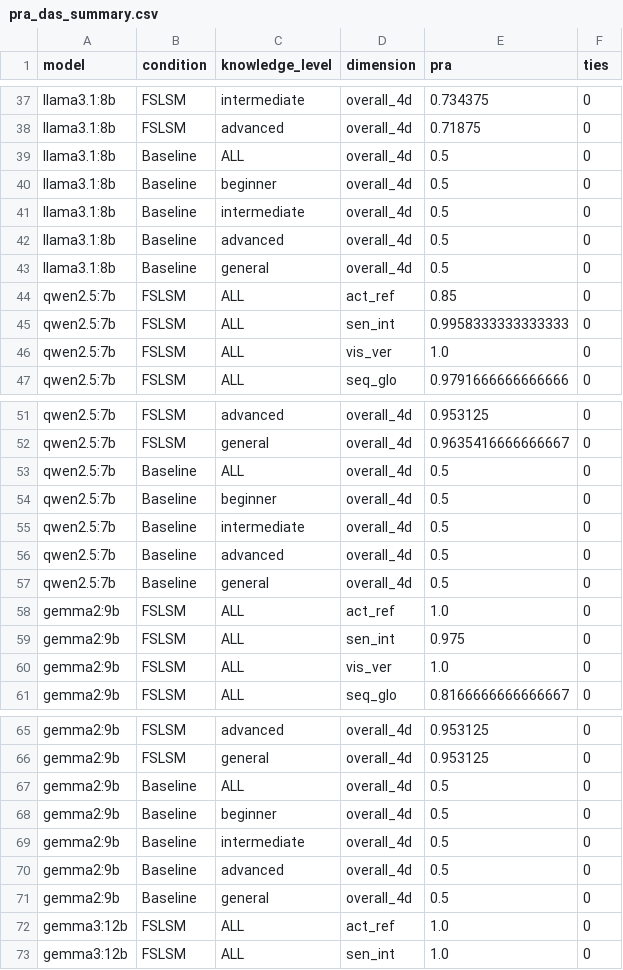
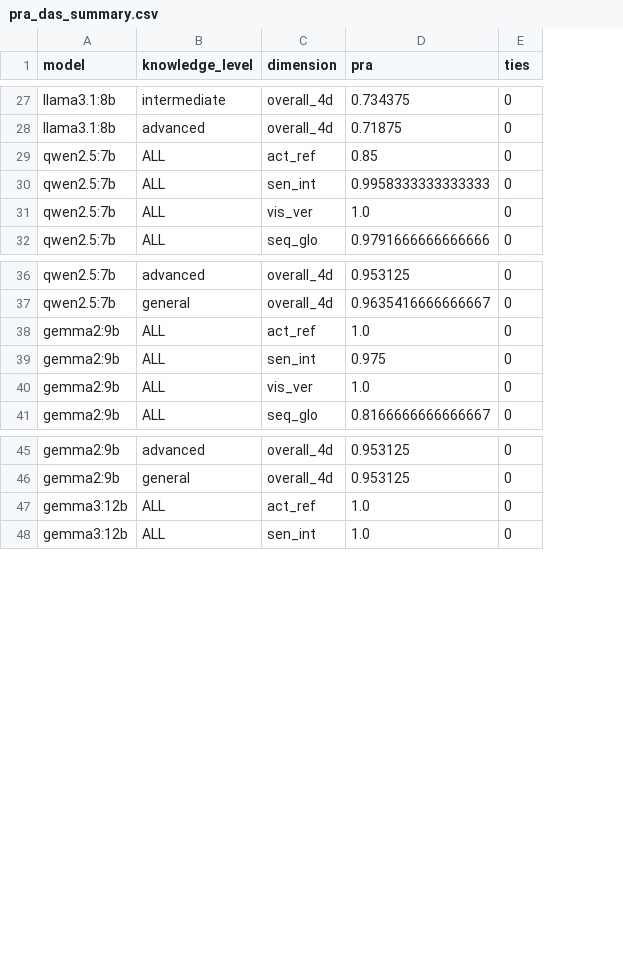
Before and after one commit to Nyeinchanaung/fslsm-mcp-rag, a CSV file: results/exp1/metrics/pra_das_summary.csv, drawn as a sheet; only a part is shown, gaps mark what is left out; the diff covers the shown part only; the diff names each change by its address in the sheet, - before the commit and + after, or states it on an @@ line.

```diff
--- a/results/exp1/metrics/pra_das_summary.csv
+++ b/results/exp1/metrics/pra_das_summary.csv
-column B (condition), rows 37-38: FSLSM | FSLSM; rows 44-47: all FSLSM; rows 51-52: FSLSM | FSLSM; rows 58-61: all FSLSM; rows 65-66: FSLSM | FSLSM; rows 72-73: FSLSM | FSLSM
-row 39: llama3.1:8b | Baseline | ALL | overall_4d | 0.5 | 0
-row 40: llama3.1:8b | Baseline | beginner | overall_4d | 0.5 | 0
-row 41: llama3.1:8b | Baseline | intermediate | overall_4d | 0.5 | 0
-row 42: llama3.1:8b | Baseline | advanced | overall_4d | 0.5 | 0
-row 43: llama3.1:8b | Baseline | general | overall_4d | 0.5 | 0
-row 53: qwen2.5:7b | Baseline | ALL | overall_4d | 0.5 | 0
-row 54: qwen2.5:7b | Baseline | beginner | overall_4d | 0.5 | 0
-row 55: qwen2.5:7b | Baseline | intermediate | overall_4d | 0.5 | 0
-row 56: qwen2.5:7b | Baseline | advanced | overall_4d | 0.5 | 0
-row 57: qwen2.5:7b | Baseline | general | overall_4d | 0.5 | 0
-row 67: gemma2:9b | Baseline | ALL | overall_4d | 0.5 | 0
-row 68: gemma2:9b | Baseline | beginner | overall_4d | 0.5 | 0
-row 69: gemma2:9b | Baseline | intermediate | overall_4d | 0.5 | 0
-row 70: gemma2:9b | Baseline | advanced | overall_4d | 0.5 | 0
-row 71: gemma2:9b | Baseline | general | overall_4d | 0.5 | 0
```
Also changed, not shown: 15 removed rows elsewhere in this file, results/exp1/metrics/cost_summary.csv, 12 other files.
